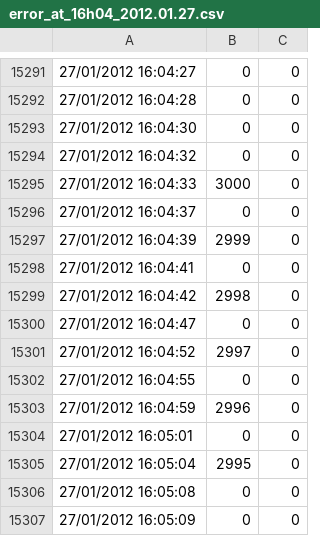
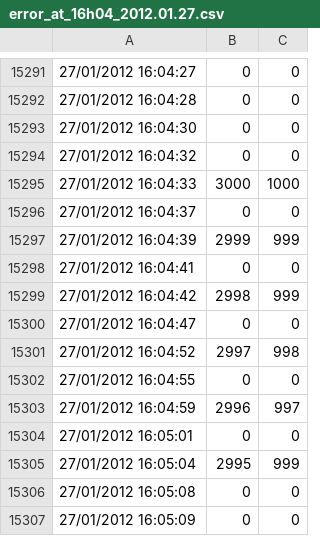
Before and after one commit to doncalderontito/erhanundjulian, a CSV file: DeviceClassification/predictables/Coffeemaker/testing/error_at_16h04_2012.01.27.csv, drawn as a sheet; only a part is shown, gaps mark what is left out.

```diff
--- a/DeviceClassification/predictables/Coffeemaker/testing/error_at_16h04_2012.01.27.csv
+++ b/DeviceClassification/predictables/Coffeemaker/testing/error_at_16h04_2012.01.27.csv
@@ -15294,13 +15294,13 @@
 27/01/2012 16:04:32;0;0
-27/01/2012 16:04:33;3000;0
+27/01/2012 16:04:33;3000;1000
 27/01/2012 16:04:37;0;0
-27/01/2012 16:04:39;2999;0
+27/01/2012 16:04:39;2999;999
 27/01/2012 16:04:41;0;0
-27/01/2012 16:04:42;2998;0
+27/01/2012 16:04:42;2998;999
 27/01/2012 16:04:47;0;0
-27/01/2012 16:04:52;2997;0
+27/01/2012 16:04:52;2997;998
 27/01/2012 16:04:55;0;0
-27/01/2012 16:04:59;2996;0
+27/01/2012 16:04:59;2996;997
 27/01/2012 16:05:01;0;0
-27/01/2012 16:05:04;2995;0
+27/01/2012 16:05:04;2995;999
 27/01/2012 16:05:08;0;0
```
Also changed, not shown: 3 other files.
